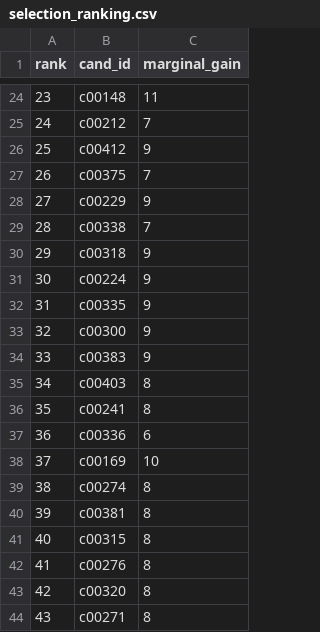
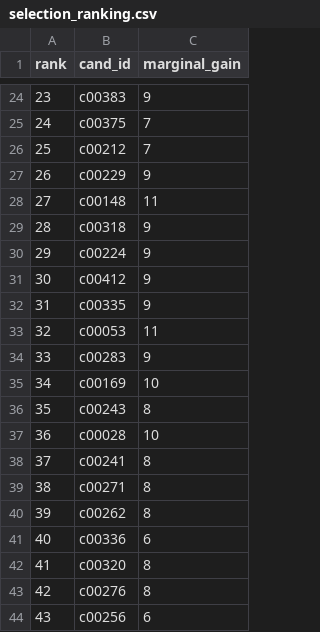
Before and after one commit to mauricionoris/SenseGraph, a CSV file: src/outputs/greedy/selection_ranking.csv, drawn as a sheet; only a part is shown, gaps mark what is left out; the diff covers the shown part only.

```diff
--- a/src/outputs/greedy/selection_ranking.csv
+++ b/src/outputs/greedy/selection_ranking.csv
@@ -24,21 +24,21 @@ rank,cand_id,marginal_gain
-23,c00148,11
-24,c00212,7
-25,c00412,9
-26,c00375,7
-27,c00229,9
-28,c00338,7
-29,c00318,9
-30,c00224,9
+23,c00383,9
+24,c00375,7
+25,c00212,7
+26,c00229,9
+27,c00148,11
+28,c00318,9
+29,c00224,9
+30,c00412,9
 31,c00335,9
-32,c00300,9
-33,c00383,9
-34,c00403,8
-35,c00241,8
-36,c00336,6
-37,c00169,10
-38,c00274,8
-39,c00381,8
-40,c00315,8
-41,c00276,8
-42,c00320,8
-43,c00271,8
+32,c00053,11
+33,c00283,9
+34,c00169,10
+35,c00243,8
+36,c00028,10
+37,c00241,8
+38,c00271,8
+39,c00262,8
+40,c00336,6
+41,c00320,8
+42,c00276,8
+43,c00256,6
```
Also changed, not shown: 42 edited cells elsewhere in this file, 6 other files.
